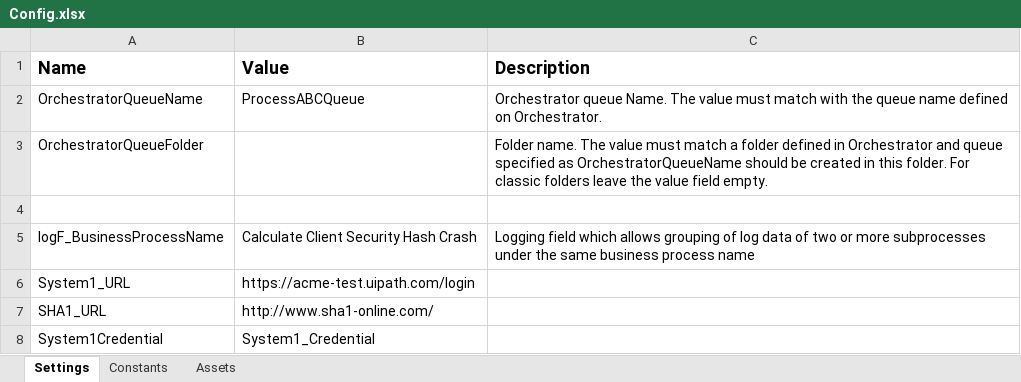
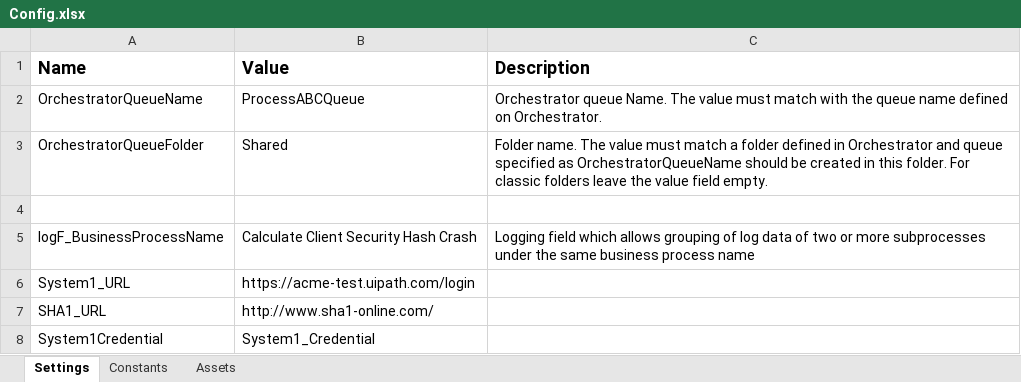
Before and after one commit to esraarnusaslan/CalculateClientSecurityHash_WithREF, an Excel workbook: Data/Config.xlsx, sheet Settings, drawn as a sheet; values as stored, in another font and other column widths than the file's, no borders; the diff names each change by its address in the sheet, - before the commit and + after, or states it on an @@ line.

```diff
--- a/Data/Config.xlsx (sheet Settings)
+++ b/Data/Config.xlsx (sheet Settings)
-B3 (Value): (empty)
+B3 (Value): Shared
```
Also changed, not shown: 12 other files.
